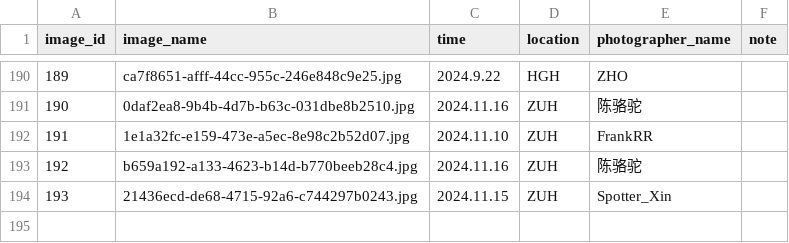
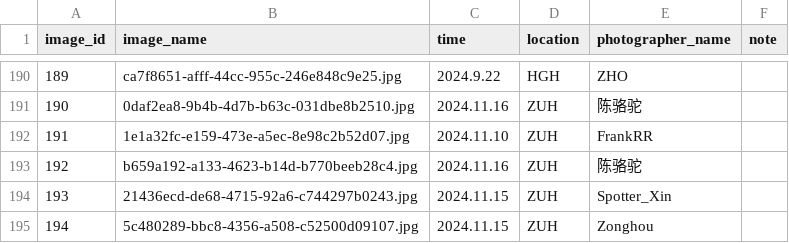
Before and after one commit to CuteNewWebDeveloper/CuteNew_gallery, a CSV file: docs/images/image_log.csv, drawn as a sheet; only a part is shown, gaps mark what is left out.

```diff
--- a/docs/images/image_log.csv
+++ b/docs/images/image_log.csv
@@ -194 +194,2 @@ image_id,image_name,time,location,photographer_name,note
 193,21436ecd-de68-4715-92a6-c744297b0243.jpg,2024.11.15,ZUH,Spotter_Xin,
+194,5c480289-bbc8-4356-a508-c52500d09107.jpg,2024.11.15,ZUH,Zonghou,
```
Also changed, not shown: 11 other files.
